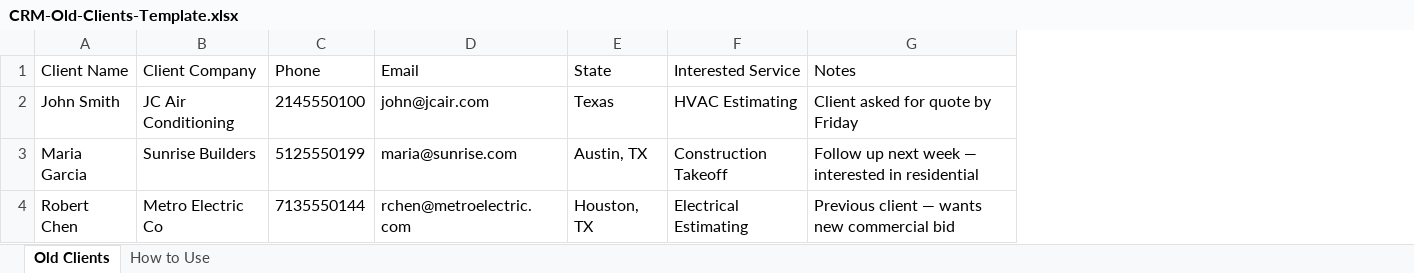
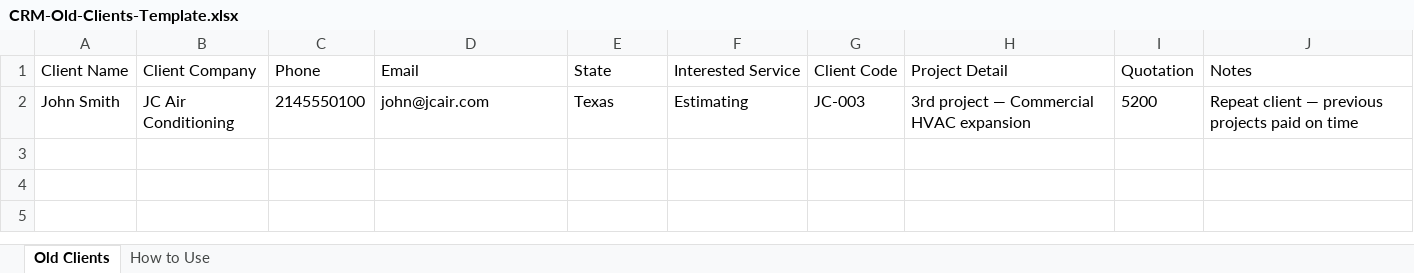
Before and after one commit to sajawalbaig007/Bidaxis-CRM, an Excel workbook: frontend/public/upload-templates/CRM-Old-Clients-Template.xlsx, sheet Old Clients, drawn as a sheet; values as stored, in another font and other column widths than the file's, no borders; removed rows and columns are numbered as before the commit, all else as after; the diff names each change by its address in the sheet, - before the commit and + after, or states it on an @@ line.

```diff
--- a/frontend/public/upload-templates/CRM-Old-Clients-Template.xlsx (sheet Old Clients)
+++ b/frontend/public/upload-templates/CRM-Old-Clients-Template.xlsx (sheet Old Clients)
+column G (Client Code), row 2: JC-003
+column H (Project Detail), row 2: 3rd project — Commercial HVAC expansion
+column I (Quotation), row 2: 5200
-F2 (Interested Service): HVAC Estimating
+F2 (Interested Service): Estimating
-J2 (Notes): Client asked for quote by Friday
+J2 (Notes): Repeat client — previous projects paid on time
-row 3: Maria Garcia | Sunrise Builders | 5125550199 | maria@sunrise.com | Austin, TX | Construction Takeoff | Follow up next week — interested in residential
-row 4: Robert Chen | Metro Electric Co | 7135550144 | rchen@metroelectric.com | Houston, TX | Electrical Estimating | Previous client — wants new commercial bid
```
Also changed, not shown: sheet How to Use, frontend/public/upload-templates/CRM-Active-Projects-Template.xlsx, frontend/public/upload-templates/CRM-Call-Data-Template.xlsx, 14 other files.
